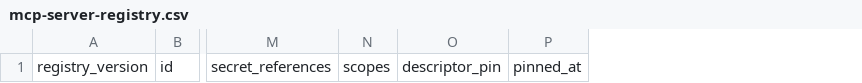
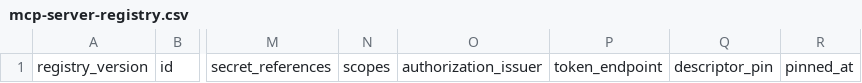
Before and after one commit to dantdani/sirkit-edit, a CSV file: artifacts/ai-control-plane-b20/mcp-server-registry.csv, drawn as a sheet; only a part is shown, gaps mark what is left out; the diff names each change by its address in the sheet, - before the commit and + after, or states it on an @@ line.

Commit message:
B20-A3: the MCP client's authorization (client credentials)
mcpPostAuthorized authorizes a client-credentials row under the A3
provider, following the lead's decisions on the live re-read:
- the client-credentials extension declared on every request (LD-1);
- one credential-free probe for a same-origin 401 challenge, then the
  RFC 9728 well-known URIs, resource identical to the canonical URI;
- RFC 8414 / OIDC metadata from the pinned issuer; the grant with RFC
  8707 resource, Basic unless only the body method is listed;
- the first scope from the challenge or scopes_supported within the
  row's ceiling; an in-process cache; one refresh, one step-up; a
  per-call collector redacts every token the call held.
Registry 1.1.0 pins the authorization server. Review: 22 findings
fixed test-first; the check's new issue (a DPoP challenge's parameters
read as the Bearer challenge's) fixed by the lead. OD-61..64 recorded;
D20-19 and the client side of D20-31 closed. 146 cases in nine suites.
Gates: 1 226 passed; tsc 0; eslint clean; registry CSV zero drift.

```diff
--- a/artifacts/ai-control-plane-b20/mcp-server-registry.csv
+++ b/artifacts/ai-control-plane-b20/mcp-server-registry.csv
+column O, row 1: authorization_issuer
+column P, row 1: token_endpoint
```
Also changed, not shown: 28 other files.
